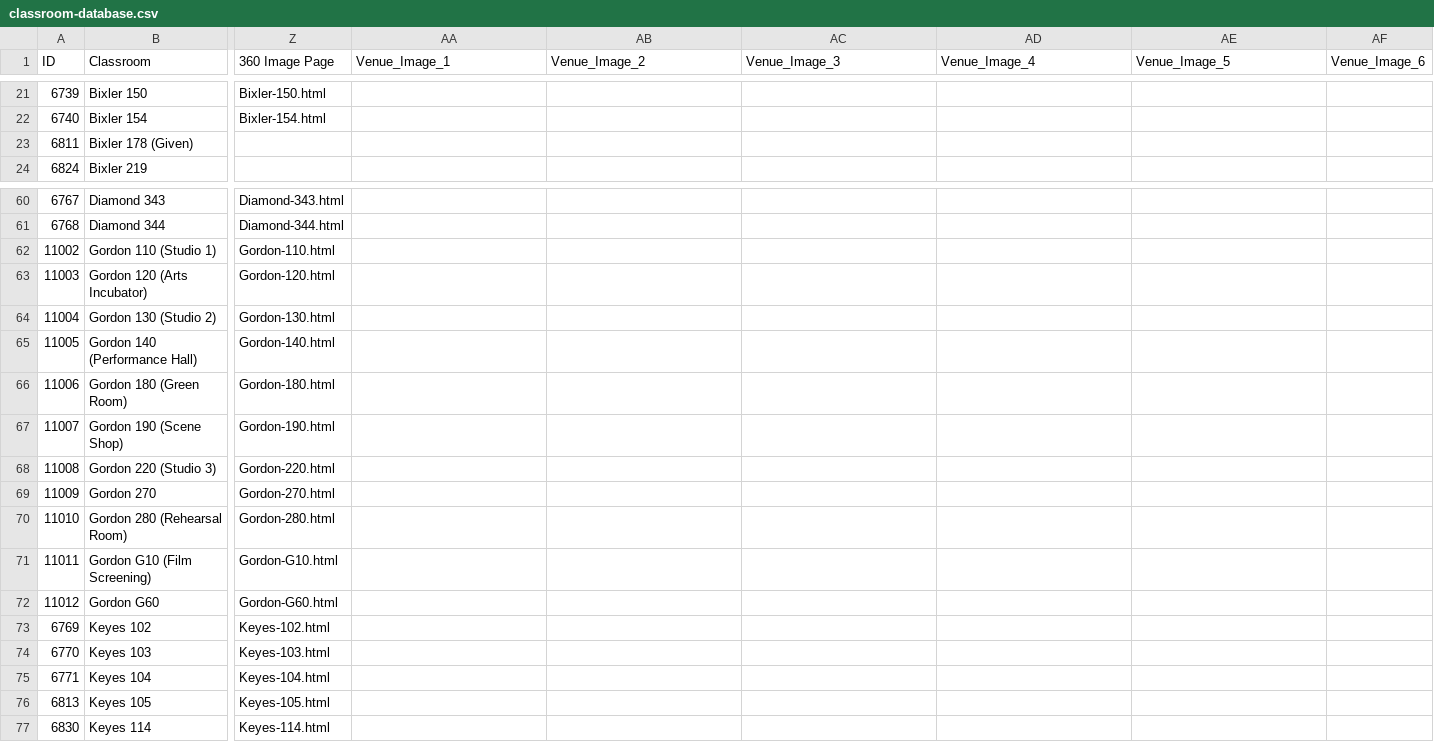
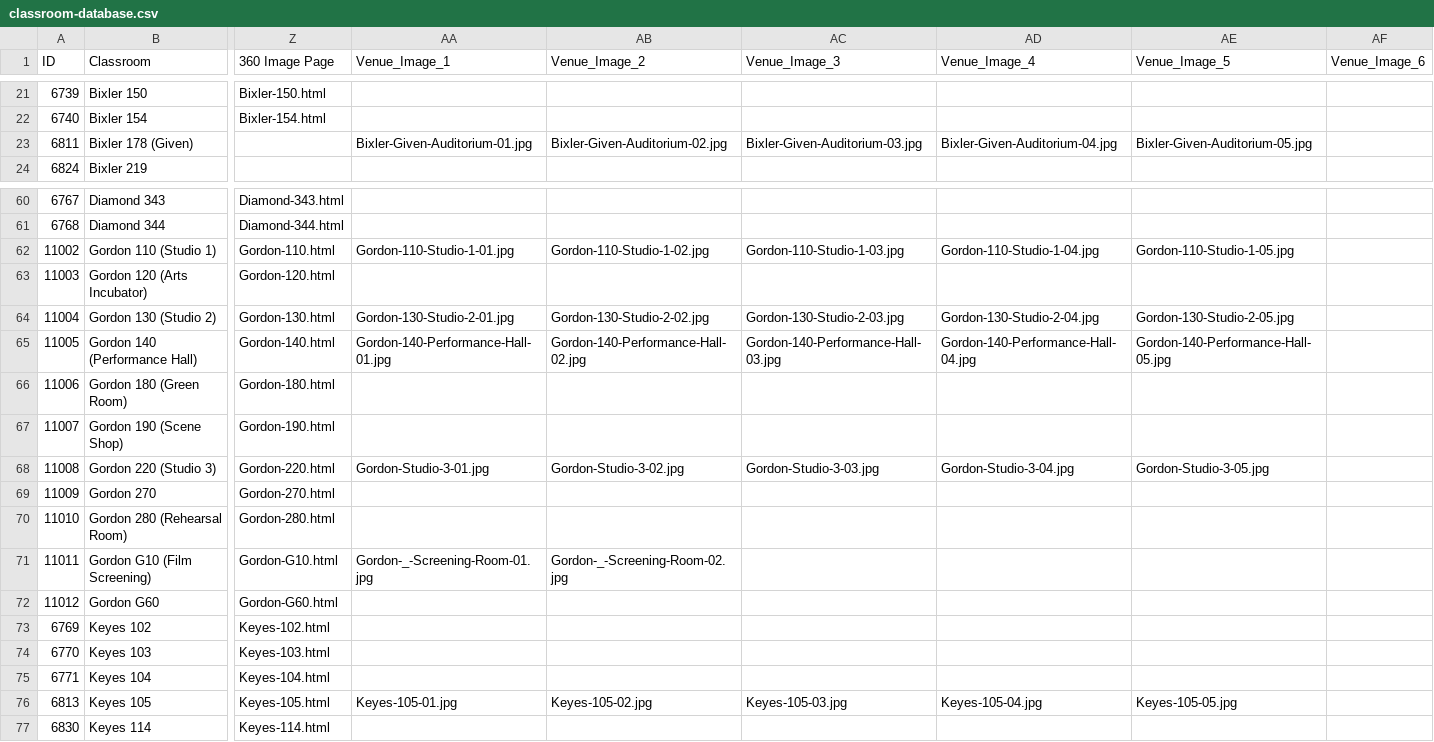
Before and after one commit to trstones/Classroom-360, a CSV file: classroom-database.csv, drawn as a sheet; only a part is shown, gaps mark what is left out; the diff covers the shown part only; the diff names each change by its address in the sheet, - before the commit and + after, or states it on an @@ line.

```diff
--- a/classroom-database.csv
+++ b/classroom-database.csv
-AA23 (Venue_Image_1): (empty)
+AA23 (Venue_Image_1): Bixler-Given-Auditorium-01.jpg
-AB23 (Venue_Image_2): (empty)
+AB23 (Venue_Image_2): Bixler-Given-Auditorium-02.jpg
-AC23 (Venue_Image_3): (empty)
+AC23 (Venue_Image_3): Bixler-Given-Auditorium-03.jpg
-AD23 (Venue_Image_4): (empty)
+AD23 (Venue_Image_4): Bixler-Given-Auditorium-04.jpg
-AE23 (Venue_Image_5): (empty)
+AE23 (Venue_Image_5): Bixler-Given-Auditorium-05.jpg
-AA62 (Venue_Image_1): (empty)
+AA62 (Venue_Image_1): Gordon-110-Studio-1-01.jpg
-AB62 (Venue_Image_2): (empty)
+AB62 (Venue_Image_2): Gordon-110-Studio-1-02.jpg
-AC62 (Venue_Image_3): (empty)
+AC62 (Venue_Image_3): Gordon-110-Studio-1-03.jpg
-AD62 (Venue_Image_4): (empty)
+AD62 (Venue_Image_4): Gordon-110-Studio-1-04.jpg
-AE62 (Venue_Image_5): (empty)
+AE62 (Venue_Image_5): Gordon-110-Studio-1-05.jpg
-AA64 (Venue_Image_1): (empty)
+AA64 (Venue_Image_1): Gordon-130-Studio-2-01.jpg
-AB64 (Venue_Image_2): (empty)
+AB64 (Venue_Image_2): Gordon-130-Studio-2-02.jpg
-AC64 (Venue_Image_3): (empty)
+AC64 (Venue_Image_3): Gordon-130-Studio-2-03.jpg
-AD64 (Venue_Image_4): (empty)
+AD64 (Venue_Image_4): Gordon-130-Studio-2-04.jpg
-AE64 (Venue_Image_5): (empty)
+AE64 (Venue_Image_5): Gordon-130-Studio-2-05.jpg
-AA65 (Venue_Image_1): (empty)
+AA65 (Venue_Image_1): Gordon-140-Performance-Hall-01.jpg
-AB65 (Venue_Image_2): (empty)
+AB65 (Venue_Image_2): Gordon-140-Performance-Hall-02.jpg
-AC65 (Venue_Image_3): (empty)
+AC65 (Venue_Image_3): Gordon-140-Performance-Hall-03.jpg
-AD65 (Venue_Image_4): (empty)
+AD65 (Venue_Image_4): Gordon-140-Performance-Hall-04.jpg
-AE65 (Venue_Image_5): (empty)
+AE65 (Venue_Image_5): Gordon-140-Performance-Hall-05.jpg
-AA68 (Venue_Image_1): (empty)
+AA68 (Venue_Image_1): Gordon-Studio-3-01.jpg
-AB68 (Venue_Image_2): (empty)
+AB68 (Venue_Image_2): Gordon-Studio-3-02.jpg
-AC68 (Venue_Image_3): (empty)
+AC68 (Venue_Image_3): Gordon-Studio-3-03.jpg
-AD68 (Venue_Image_4): (empty)
+AD68 (Venue_Image_4): Gordon-Studio-3-04.jpg
-AE68 (Venue_Image_5): (empty)
+AE68 (Venue_Image_5): Gordon-Studio-3-05.jpg
-AA71 (Venue_Image_1): (empty)
+AA71 (Venue_Image_1): Gordon-_-Screening-Room-01.jpg
-AB71 (Venue_Image_2): (empty)
+AB71 (Venue_Image_2): Gordon-_-Screening-Room-02.jpg
-AA76 (Venue_Image_1): (empty)
+AA76 (Venue_Image_1): Keyes-105-01.jpg
-AB76 (Venue_Image_2): (empty)
+AB76 (Venue_Image_2): Keyes-105-02.jpg
-AC76 (Venue_Image_3): (empty)
+AC76 (Venue_Image_3): Keyes-105-03.jpg
-AD76 (Venue_Image_4): (empty)
+AD76 (Venue_Image_4): Keyes-105-04.jpg
-AE76 (Venue_Image_5): (empty)
+AE76 (Venue_Image_5): Keyes-105-05.jpg
```
Also changed, not shown: 92 edited cells elsewhere in this file.
